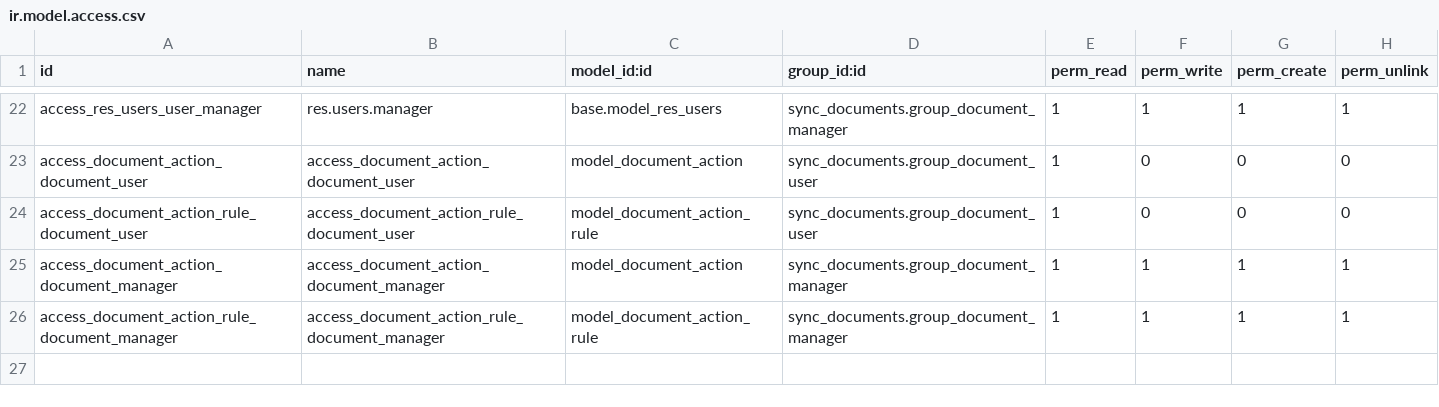
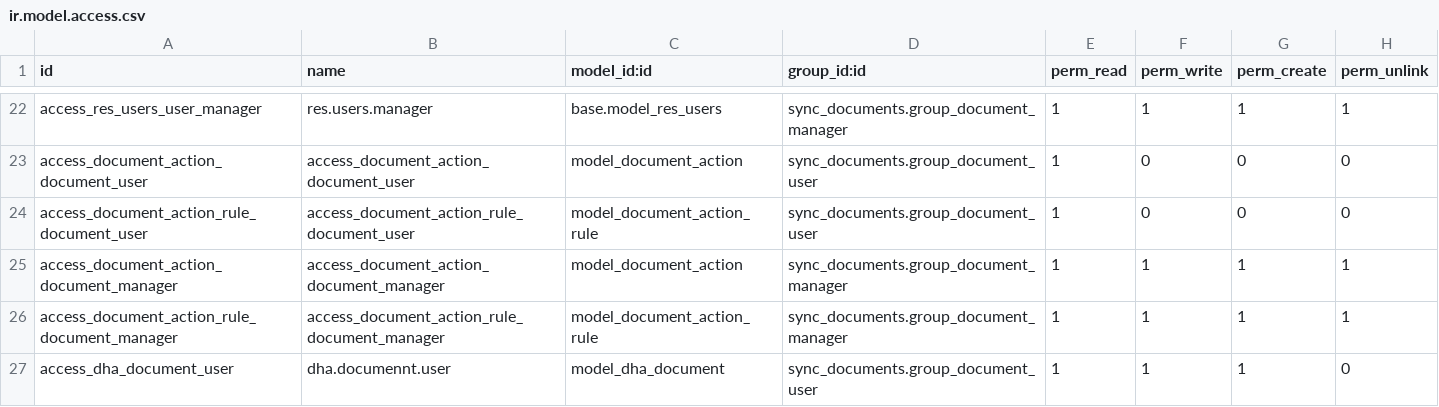
Before and after one commit to kasng/OdooPM, a CSV file: extra-addons/sync_documents/security/ir.model.access.csv, drawn as a sheet; only a part is shown, gaps mark what is left out; the diff names each change by its address in the sheet, - before the commit and + after, or states it on an @@ line.

Commit message:
Updated folder form access rights

```diff
--- a/extra-addons/sync_documents/security/ir.model.access.csv
+++ b/extra-addons/sync_documents/security/ir.model.access.csv
+row 27: access_dha_document_user | dha.documennt.user | model_dha_document | sync_documents.group_document_user | 1 | 1 | 1 | 0
```
Also changed, not shown: 4 other files.
